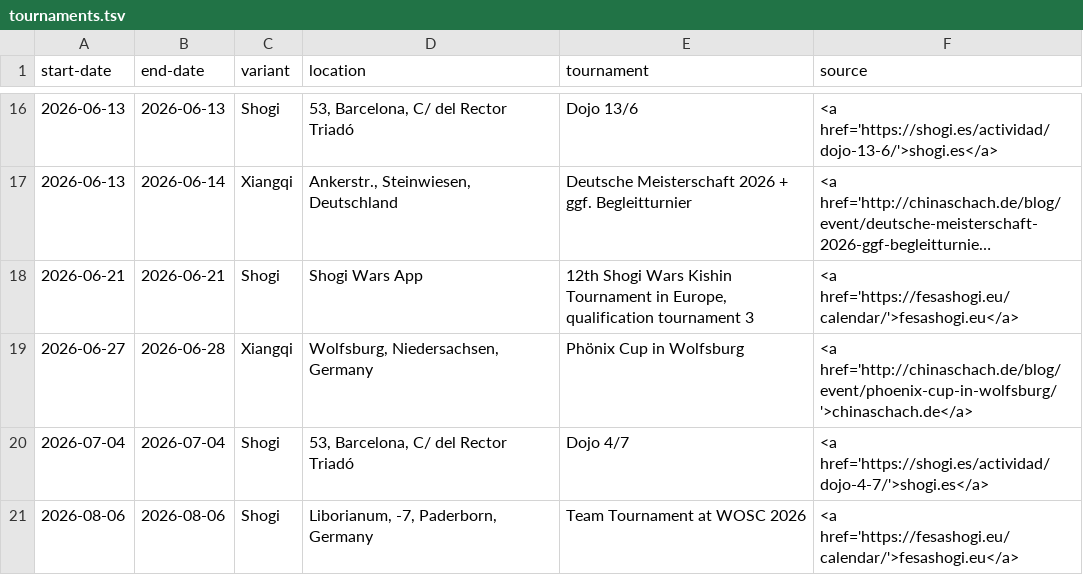
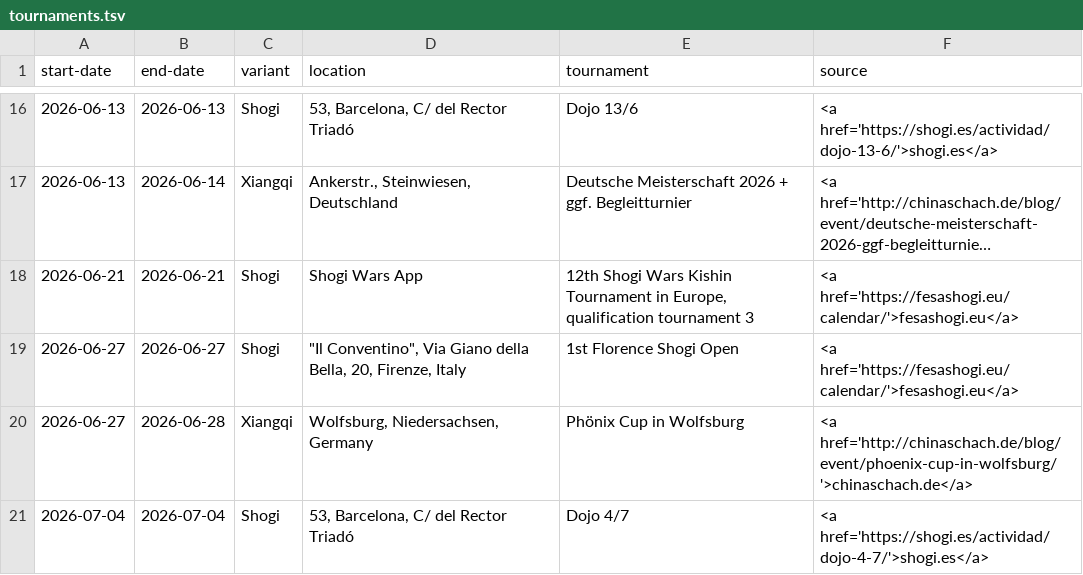
Before and after one commit to chess-variants/chess-variants.github.io, a TSV file: _data/tournaments.tsv, drawn as a sheet; only a part is shown, gaps mark what is left out; the shorter side is filled out with more unchanged rows; long unchanged cells end in …; the diff names each change by its address in the sheet, - before the commit and + after, or states it on an @@ line.

```diff
--- a/_data/tournaments.tsv
+++ b/_data/tournaments.tsv
+row 19: 2026-06-27 | 2026-06-27 | Shogi | "Il Conventino", Via Giano della Bella, 20, Firenze, Italy | 1st Florence Shogi Open | <a href='https://fesashogi.eu/calendar/'>fesashogi.eu</a>
```
